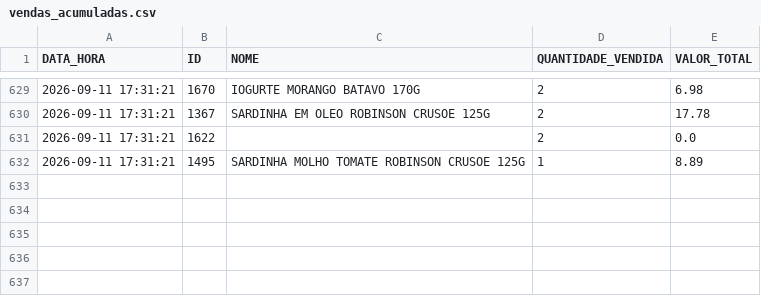
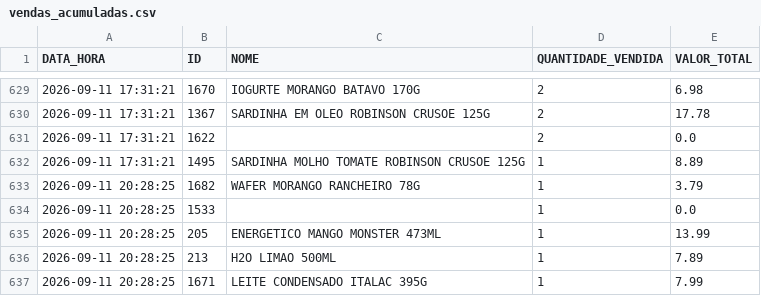
Before and after one commit to HugoSMonteiro/PesquisaMercado, a CSV file: vendas_acumuladas.csv, drawn as a sheet; only a part is shown, gaps mark what is left out.

```diff
--- a/vendas_acumuladas.csv
+++ b/vendas_acumuladas.csv
@@ -632 +632,6 @@ DATA_HORA;ID;NOME;QUANTIDADE_VENDIDA;VALOR_TOTAL
 2026-09-11 17:31:21;1495;SARDINHA MOLHO TOMATE ROBINSON CRUSOE 125G;1;8.89
+2026-09-11 20:28:25;1682;WAFER MORANGO RANCHEIRO 78G;1;3.79
+2026-09-11 20:28:25;1533;;1;0.0
+2026-09-11 20:28:25;205;ENERGETICO MANGO MONSTER 473ML;1;13.99
+2026-09-11 20:28:25;213;H2O LIMAO 500ML;1;7.89
+2026-09-11 20:28:25;1671;LEITE CONDENSADO ITALAC 395G;1;7.99
```
Also changed, not shown: movimentacoes.csv, 1 other file.
